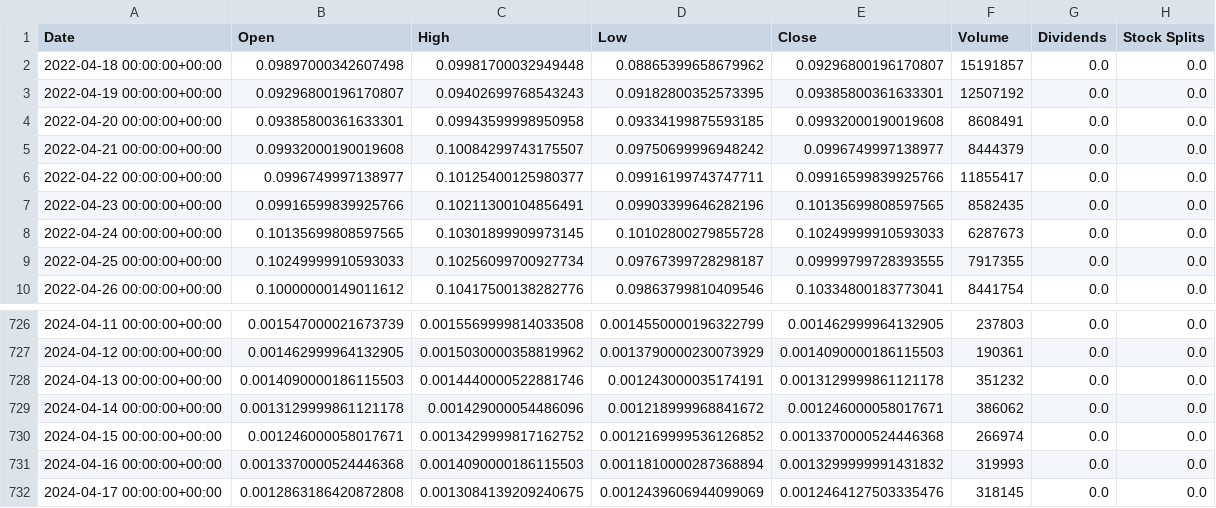
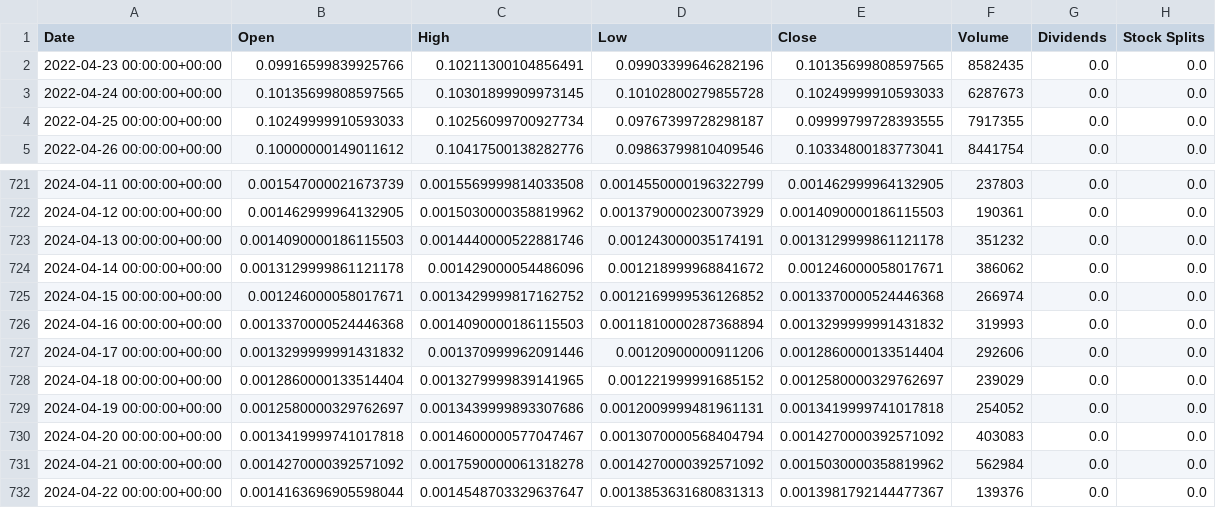
Before and after one commit to DeborahAdedigba/Soligence_2, a CSV file: HEX-GBP_data.csv, drawn as a sheet; only a part is shown, gaps mark what is left out.

Commit message:
reloading dataset

```diff
--- a/HEX-GBP_data.csv
+++ b/HEX-GBP_data.csv
@@ -1,7 +1,2 @@
 Date,Open,High,Low,Close,Volume,Dividends,Stock Splits
-2022-04-18 00:00:00+00:00,0.09897000342607498,0.09981700032949448,0.08865399658679962,0.09296800196170807,15191857,0.0,0.0
-2022-04-19 00:00:00+00:00,0.09296800196170807,0.09402699768543243,0.09182800352573395,0.09385800361633301,12507192,0.0,0.0
-2022-04-20 00:00:00+00:00,0.09385800361633301,0.09943599998950958,0.09334199875593185,0.09932000190019608,8608491,0.0,0.0
-2022-04-21 00:00:00+00:00,0.09932000190019608,0.10084299743175507,0.09750699996948242,0.0996749997138977,8444379,0.0,0.0
-2022-04-22 00:00:00+00:00,0.0996749997138977,0.10125400125980377,0.09916199743747711,0.09916599839925766,11855417,0.0,0.0
 2022-04-23 00:00:00+00:00,0.09916599839925766,0.10211300104856491,0.09903399646282196,0.10135699808597565,8582435,0.0,0.0
@@ -731,2 +726,7 @@ Date,Open,High,Low,Close,Volume,Dividends,Stock Splits
 2024-04-16 00:00:00+00:00,0.0013370000524446368,0.0014090000186115503,0.0011810000287368894,0.0013299999991431832,319993,0.0,0.0
-2024-04-17 00:00:00+00:00,0.0012863186420872808,0.0013084139209240675,0.0012439606944099069,0.0012464127503335476,318145,0.0,0.0
+2024-04-17 00:00:00+00:00,0.0013299999991431832,0.001370999962091446,0.00120900000911206,0.0012860000133514404,292606,0.0,0.0
+2024-04-18 00:00:00+00:00,0.0012860000133514404,0.0013279999839141965,0.001221999991685152,0.0012580000329762697,239029,0.0,0.0
+2024-04-19 00:00:00+00:00,0.0012580000329762697,0.0013439999893307686,0.0012009999481961131,0.0013419999741017818,254052,0.0,0.0
+2024-04-20 00:00:00+00:00,0.0013419999741017818,0.0014600000577047467,0.0013070000568404794,0.0014270000392571092,403083,0.0,0.0
+2024-04-21 00:00:00+00:00,0.0014270000392571092,0.0017590000061318278,0.0014270000392571092,0.0015030000358819962,562984,0.0,0.0
+2024-04-22 00:00:00+00:00,0.0014163696905598044,0.0014548703329637647,0.0013853631680831313,0.0013981792144477367,139376,0.0,0.0
```
Also changed, not shown: BCH-GBP_data.csv, BTC-GBP_data.csv, 28 other files.
